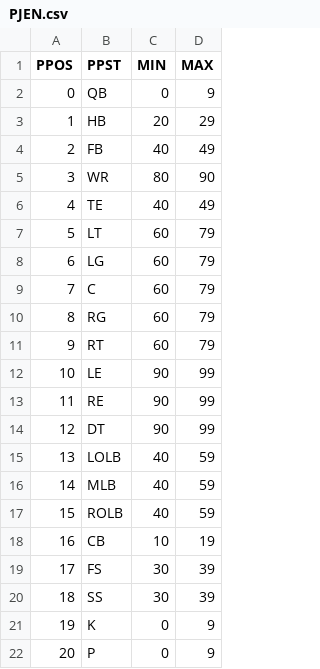
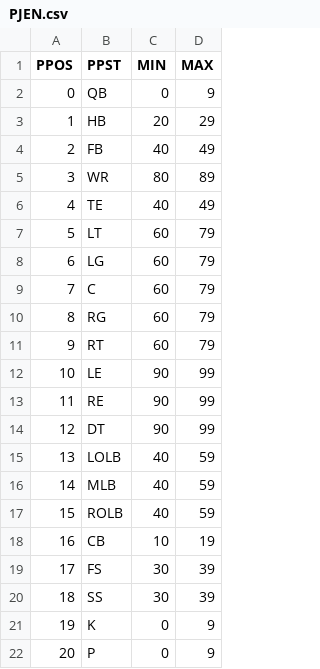
Before and after one commit to antdroidx/NCAA-DB-Editor, a CSV file: NCAA_XDBE/Resources/PJEN.csv, drawn as a sheet.

```diff
--- a/NCAA_XDBE/Resources/PJEN.csv
+++ b/NCAA_XDBE/Resources/PJEN.csv
@@ -4,3 +4,3 @@ PPOS,PPST,MIN,MAX
 2,FB,40,49
-3,WR,80,90
+3,WR,80,89
 4,TE,40,49
```
Also changed, not shown: 32 other files.
